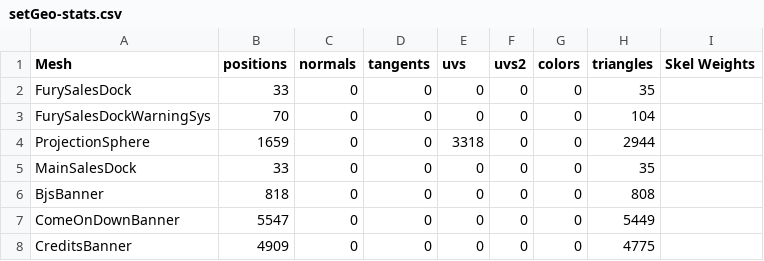
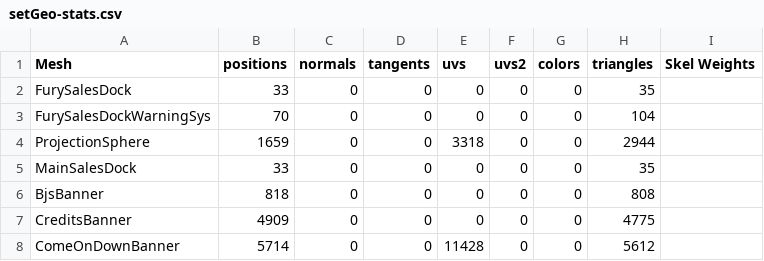
Before and after one commit to Palmer-JC/sals-sales, a CSV file: javascript/exports/setGeo-stats.csv, drawn as a sheet; removed rows and columns are numbered as before the commit, all else as after; the diff names each change by its address in the sheet, - before the commit and + after, or states it on an @@ line.

```diff
--- a/javascript/exports/setGeo-stats.csv
+++ b/javascript/exports/setGeo-stats.csv
-row 7: ComeOnDownBanner | 5547 | 0 | 0 | 0 | 0 | 0 | 5449
+row 8: ComeOnDownBanner | 5714 | 0 | 0 | 11428 | 0 | 0 | 5612
```
Also changed, not shown: 4 other files.
